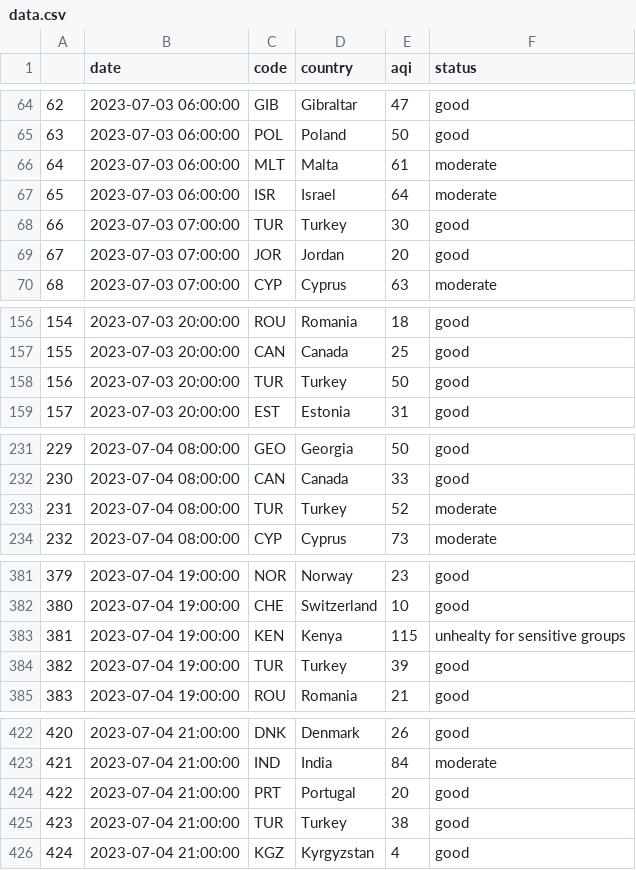
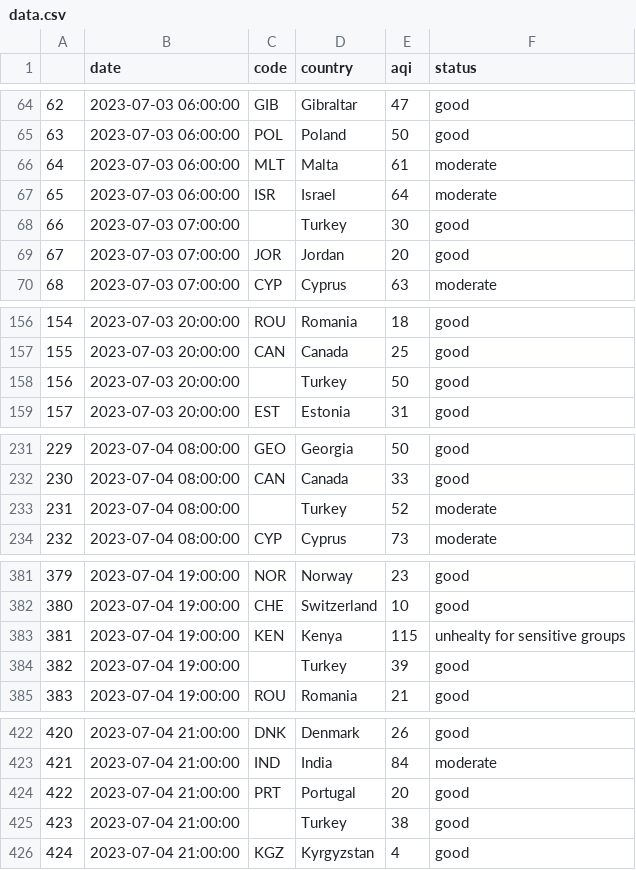
Before and after one commit to stevonsa/Air-Quality-Index-by-date-and-Country---Choropleth-and-Python-, a CSV file: data.csv, drawn as a sheet; only a part is shown, gaps mark what is left out; the diff covers the shown part only.

```diff
--- a/data.csv
+++ b/data.csv
@@ -67,3 +67,3 @@
 65,2023-07-03 06:00:00,ISR,Israel,64,moderate
-66,2023-07-03 07:00:00,TUR,Turkey,30,good
+66,2023-07-03 07:00:00,,Turkey,30,good
 67,2023-07-03 07:00:00,JOR,Jordan,20,good
@@ -157,3 +157,3 @@
 155,2023-07-03 20:00:00,CAN,Canada,25,good
-156,2023-07-03 20:00:00,TUR,Turkey,50,good
+156,2023-07-03 20:00:00,,Turkey,50,good
 157,2023-07-03 20:00:00,EST,Estonia,31,good
@@ -232,3 +232,3 @@
 230,2023-07-04 08:00:00,CAN,Canada,33,good
-231,2023-07-04 08:00:00,TUR,Turkey,52,moderate
+231,2023-07-04 08:00:00,,Turkey,52,moderate
 232,2023-07-04 08:00:00,CYP,Cyprus,73,moderate
@@ -383,3 +383,3 @@
 381,2023-07-04 19:00:00,KEN,Kenya,115,unhealty for sensitive groups
-382,2023-07-04 19:00:00,TUR,Turkey,39,good
+382,2023-07-04 19:00:00,,Turkey,39,good
 383,2023-07-04 19:00:00,ROU,Romania,21,good
@@ -424,3 +424,3 @@
 422,2023-07-04 21:00:00,PRT,Portugal,20,good
-423,2023-07-04 21:00:00,TUR,Turkey,38,good
+423,2023-07-04 21:00:00,,Turkey,38,good
 424,2023-07-04 21:00:00,KGZ,Kyrgyzstan,4,good
```
Also changed, not shown: 3 edited cells elsewhere in this file, 2 other files.
